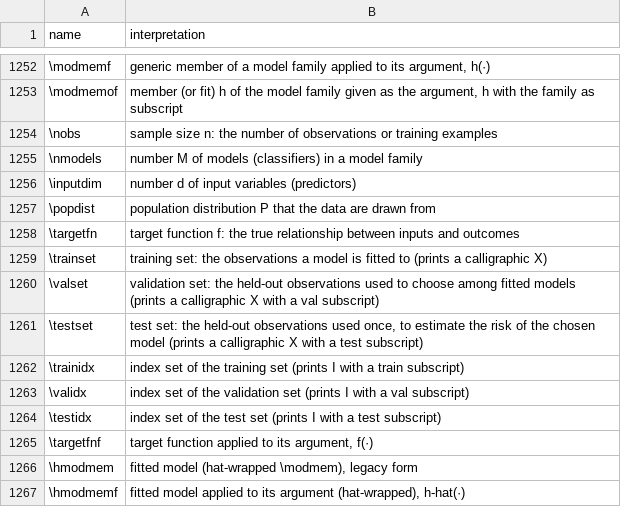
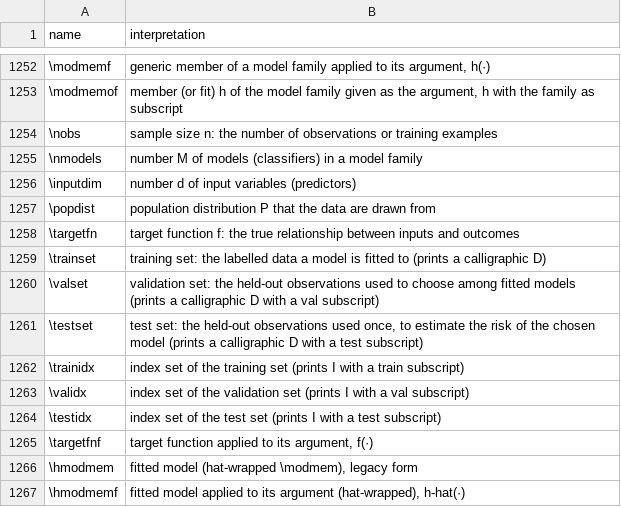
Before and after one commit to Morrison-Lab/macros, a TSV file: interpretations.tsv, drawn as a sheet; only a part is shown, gaps mark what is left out.

```diff
--- a/interpretations.tsv
+++ b/interpretations.tsv
@@ -1258,5 +1258,5 @@ name	interpretation
 \targetfn	target function f: the true relationship between inputs and outcomes
-\trainset	training set: the observations a model is fitted to (prints a calligraphic X)
-\valset	validation set: the held-out observations used to choose among fitted models (prints a calligraphic X with a val subscript)
-\testset	test set: the held-out observations used once, to estimate the risk of the chosen model (prints a calligraphic X with a test subscript)
+\trainset	training set: the labelled data a model is fitted to (prints a calligraphic D)
+\valset	validation set: the held-out observations used to choose among fitted models (prints a calligraphic D with a val subscript)
+\testset	test set: the held-out observations used once, to estimate the risk of the chosen model (prints a calligraphic D with a test subscript)
 \trainidx	index set of the training set (prints I with a train subscript)
```
Also changed, not shown: 1 other file.
